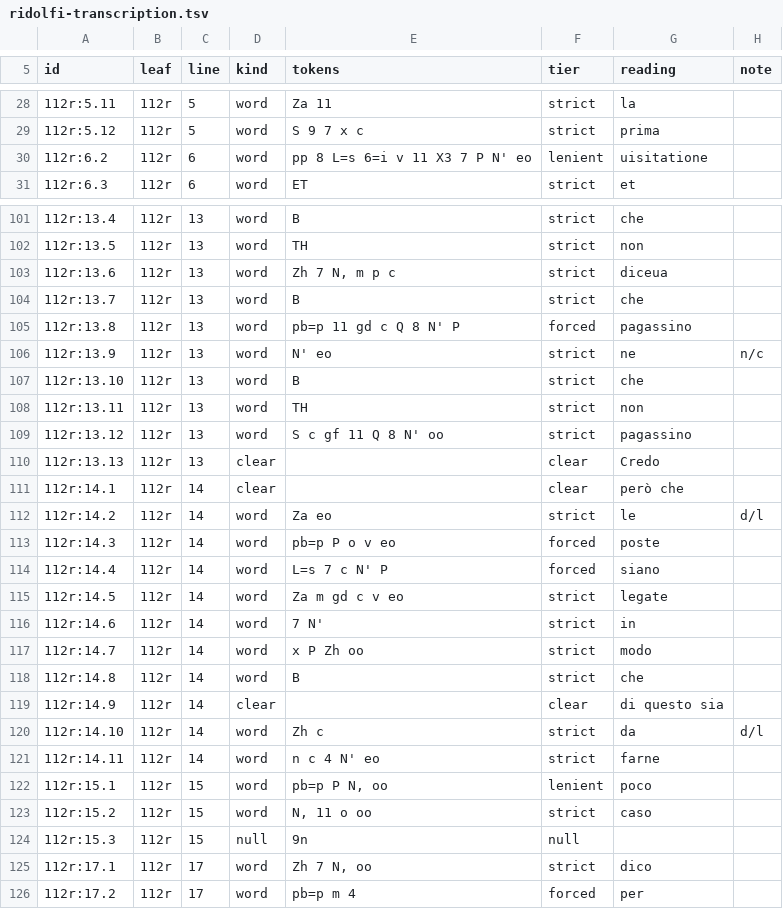
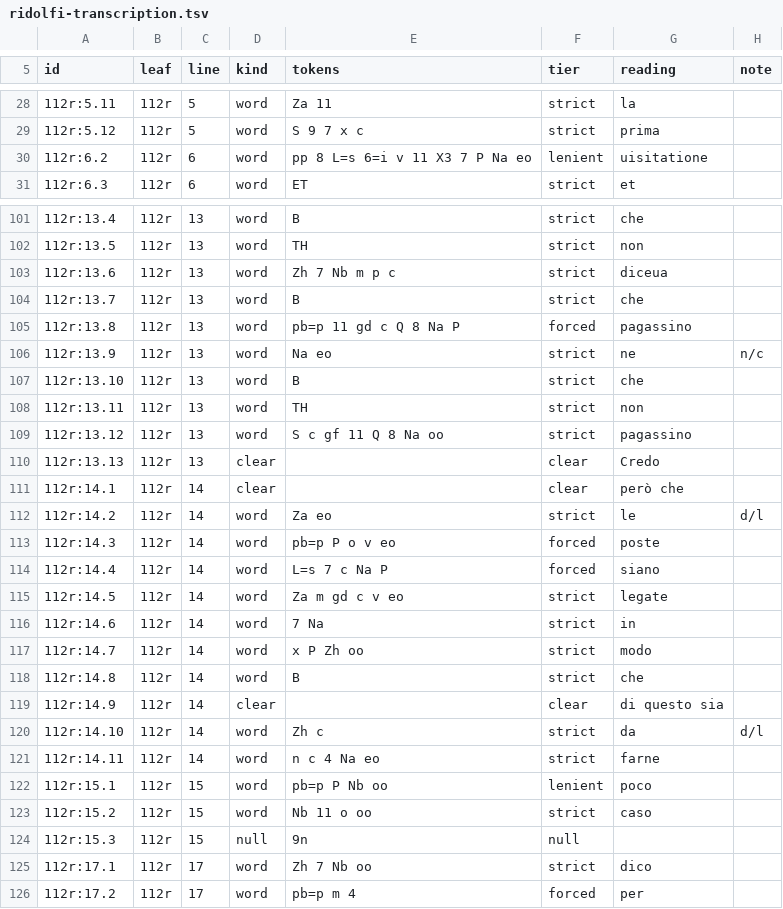
Before and after one commit to aaymeloglu/unsolved-ciphers, a TSV file: milan-1494/ridolfi-transcription.tsv, drawn as a sheet; only a part is shown, gaps mark what is left out; the diff covers the shown part only.

```diff
--- a/milan-1494/ridolfi-transcription.tsv
+++ b/milan-1494/ridolfi-transcription.tsv
@@ -29,3 +29,3 @@ id	leaf	line	kind	tokens	tier	reading	note
 112r:5.12	112r	5	word	S 9 7 x c	strict	prima	
-112r:6.2	112r	6	word	pp 8 L=s 6=i v 11 X3 7 P N' eo	lenient	uisitatione	
+112r:6.2	112r	6	word	pp 8 L=s 6=i v 11 X3 7 P Na eo	lenient	uisitatione	
 112r:6.3	112r	6	word	ET	strict	et	
@@ -102,9 +102,9 @@ id	leaf	line	kind	tokens	tier	reading	note
 112r:13.5	112r	13	word	TH	strict	non	
-112r:13.6	112r	13	word	Zh 7 N, m p c	strict	diceua	
+112r:13.6	112r	13	word	Zh 7 Nb m p c	strict	diceua	
 112r:13.7	112r	13	word	B	strict	che	
-112r:13.8	112r	13	word	pb=p 11 gd c Q 8 N' P	forced	pagassino	
-112r:13.9	112r	13	word	N' eo	strict	ne	n/c
+112r:13.8	112r	13	word	pb=p 11 gd c Q 8 Na P	forced	pagassino	
+112r:13.9	112r	13	word	Na eo	strict	ne	n/c
 112r:13.10	112r	13	word	B	strict	che	
 112r:13.11	112r	13	word	TH	strict	non	
-112r:13.12	112r	13	word	S c gf 11 Q 8 N' oo	strict	pagassino	
+112r:13.12	112r	13	word	S c gf 11 Q 8 Na oo	strict	pagassino	
 112r:13.13	112r	13	clear		clear	Credo	
@@ -113,5 +113,5 @@ id	leaf	line	kind	tokens	tier	reading	note
 112r:14.3	112r	14	word	pb=p P o v eo	forced	poste	
-112r:14.4	112r	14	word	L=s 7 c N' P	forced	siano	
+112r:14.4	112r	14	word	L=s 7 c Na P	forced	siano	
 112r:14.5	112r	14	word	Za m gd c v eo	strict	legate	
-112r:14.6	112r	14	word	7 N'	strict	in	
+112r:14.6	112r	14	word	7 Na	strict	in	
 112r:14.7	112r	14	word	x P Zh oo	strict	modo	
@@ -120,7 +120,7 @@ id	leaf	line	kind	tokens	tier	reading	note
 112r:14.10	112r	14	word	Zh c	strict	da	d/l
-112r:14.11	112r	14	word	n c 4 N' eo	strict	farne	
-112r:15.1	112r	15	word	pb=p P N, oo	lenient	poco	
-112r:15.2	112r	15	word	N, 11 o oo	strict	caso	
+112r:14.11	112r	14	word	n c 4 Na eo	strict	farne	
+112r:15.1	112r	15	word	pb=p P Nb oo	lenient	poco	
+112r:15.2	112r	15	word	Nb 11 o oo	strict	caso	
 112r:15.3	112r	15	null	9n	null		
-112r:17.1	112r	17	word	Zh 7 N, oo	strict	dico	
+112r:17.1	112r	17	word	Zh 7 Nb oo	strict	dico	
 112r:17.2	112r	17	word	pb=p m 4	forced	per	
```
Also changed, not shown: 74 edited cells elsewhere in this file, milan-1494/alamanni-transcription.tsv, 13 other files.
